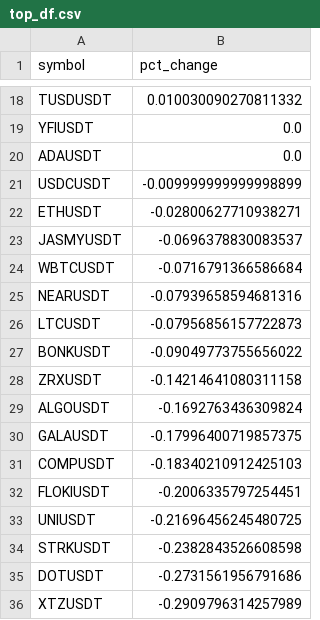
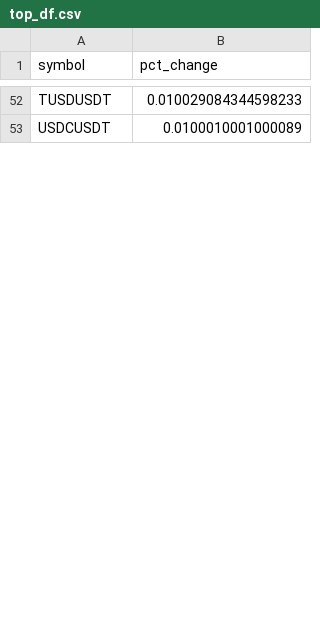
Before and after one commit to shirish201/crypto_high_volatility, a CSV file: top_df.csv, drawn as a sheet; only a part is shown, gaps mark what is left out; removed rows and columns are numbered as before the commit, all else as after; the diff covers the shown part only; the diff names each change by its address in the sheet, - before the commit and + after, or states it on an @@ line.

```diff
--- a/top_df.csv
+++ b/top_df.csv
-B52 (pct_change): 0.010030090270811332
+B52 (pct_change): 0.010029084344598233
-row 19: YFIUSDT | 0.0
-row 20: ADAUSDT | 0.0
-B53 (pct_change): -0.009999999999998899
+B53 (pct_change): 0.0100010001000089
-row 22: ETHUSDT | -0.02800627710938271
-row 23: JASMYUSDT | -0.0696378830083537
-row 24: WBTCUSDT | -0.0716791366586684
-row 25: NEARUSDT | -0.07939658594681316
-row 26: LTCUSDT | -0.07956856157722873
-row 27: BONKUSDT | -0.09049773755656022
-row 28: ZRXUSDT | -0.14214641080311158
-row 29: ALGOUSDT | -0.1692763436309824
-row 30: GALAUSDT | -0.17996400719857375
-row 31: COMPUSDT | -0.18340210912425103
-row 32: FLOKIUSDT | -0.2006335797254451
-row 33: UNIUSDT | -0.21696456245480725
-row 34: STRKUSDT | -0.2382843526608598
-row 35: DOTUSDT | -0.2731561956791686
-row 36: XTZUSDT | -0.2909796314257989
```
Also changed, not shown: 45 added rows, 28 removed rows and 5 edited cells elsewhere in this file.
